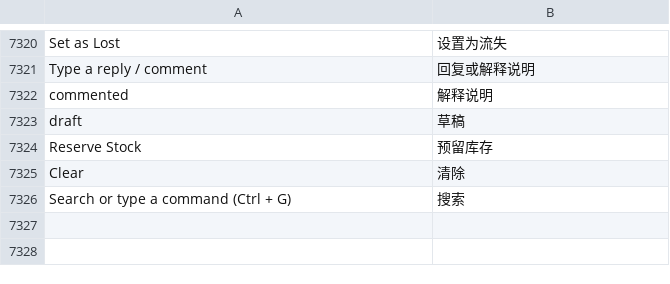
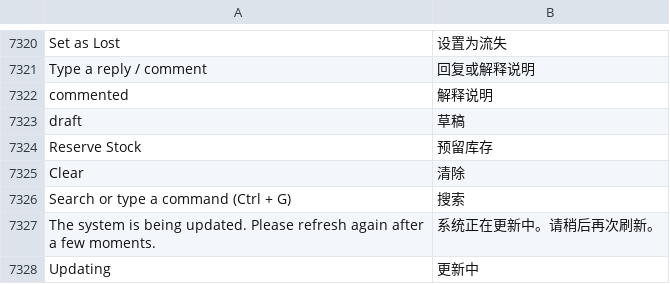
Before and after one commit to saoxia/erpnext_china, a CSV file: erpnext_china/translations/zh.csv, drawn as a sheet; only a part is shown, gaps mark what is left out.

```diff
--- a/erpnext_china/translations/zh.csv
+++ b/erpnext_china/translations/zh.csv
@@ -7851 +7851,3 @@ Clear,清除,
 Search or type a command (Ctrl + G),搜索,
+The system is being updated. Please refresh again after a few moments.,系统正在更新中。请稍后再次刷新。,
+Updating,更新中,
```
Also changed, not shown: 14 other files.
